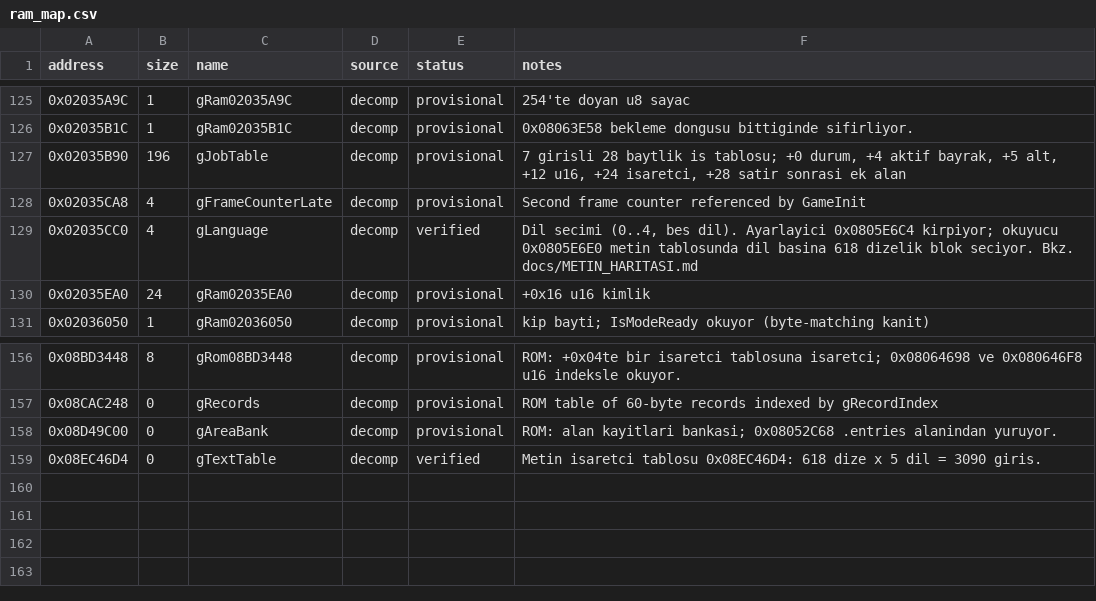
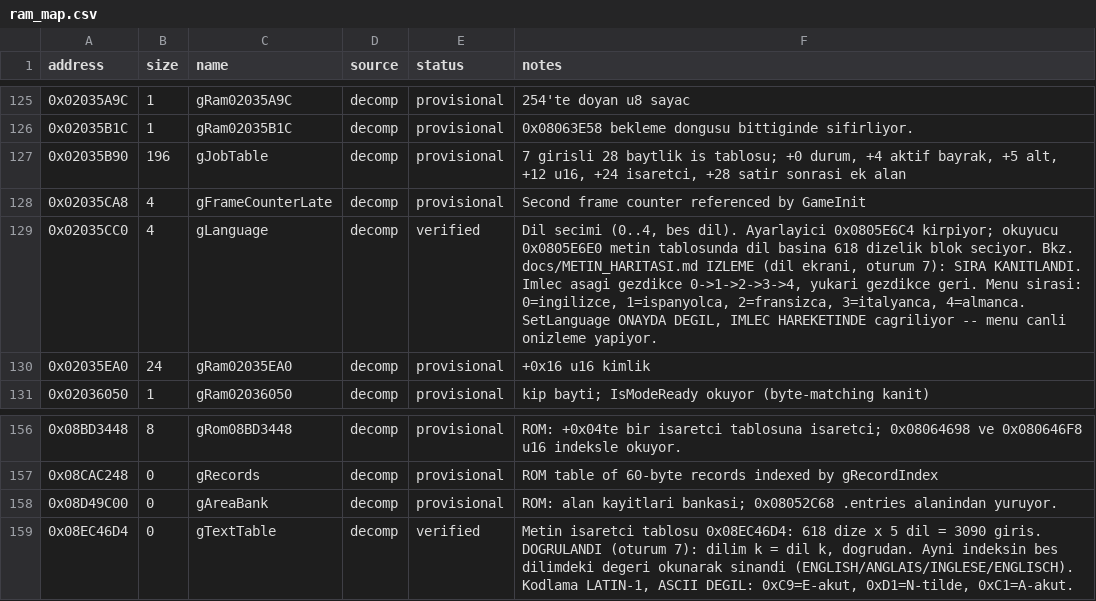
Before and after one commit to ahm3texe/gta-advance, a CSV file: data/ram_map.csv, drawn as a sheet; only a part is shown, gaps mark what is left out.

Commit message:
Dil sistemi DOGRULANDI: dilim k = dil k; kodlama Latin-1 (ASCII degil); eski bitisiklik cikarimi geri alindi

```diff
--- a/data/ram_map.csv
+++ b/data/ram_map.csv
@@ -128,3 +128,3 @@ address,size,name,source,status,notes
 0x02035CA8,4,gFrameCounterLate,decomp,provisional,Second frame counter referenced by GameInit
-0x02035CC0,4,gLanguage,decomp,verified,"Dil secimi (0..4, bes dil). Ayarlayici 0x0805E6C4 kirpiyor; okuyucu 0x0805E6E0 metin tablosunda dil basina 618 dizelik blok seciyor. Bkz. docs/METIN_HARITASI.md"
+0x02035CC0,4,gLanguage,decomp,verified,"Dil secimi (0..4, bes dil). Ayarlayici 0x0805E6C4 kirpiyor; okuyucu 0x0805E6E0 metin tablosunda dil basina 618 dizelik blok seciyor. Bkz. docs/METIN_HARITASI.md  IZLEME (dil ekrani, oturum 7): SIRA KANITLANDI. Imlec asagi gezdikce 0->1->2->3->4, yukari gezdikce geri. Menu sirasi: 0=ingilizce, 1=ispanyolca, 2=fransizca, 3=italyanca, 4=almanca. SetLanguage ONAYDA DEGIL, IMLEC HAREKETINDE cagriliyor -- menu canli onizleme yapiyor."
 0x02035EA0,24,gRam02035EA0,decomp,provisional,+0x16 u16 kimlik
@@ -158,2 +158,2 @@ address,size,name,source,status,notes
 0x08D49C00,0,gAreaBank,decomp,provisional,ROM: alan kayitlari bankasi; 0x08052C68 .entries alanindan yuruyor.
-0x08EC46D4,0,gTextTable,decomp,verified,Metin isaretci tablosu 0x08EC46D4: 618 dize x 5 dil = 3090 giris.
+0x08EC46D4,0,gTextTable,decomp,verified,"Metin isaretci tablosu 0x08EC46D4: 618 dize x 5 dil = 3090 giris.  DOGRULANDI (oturum 7): dilim k = dil k, dogrudan. Ayni indeksin bes dilimdeki degeri okunarak sinandi (ENGLISH/ANGLAIS/INGLESE/ENGLISCH). Kodlama LATIN-1, ASCII DEGIL: 0xC9=E-akut, 0xD1=N-tilde, 0xC1=A-akut."
```
Also changed, not shown: 2 other files.
